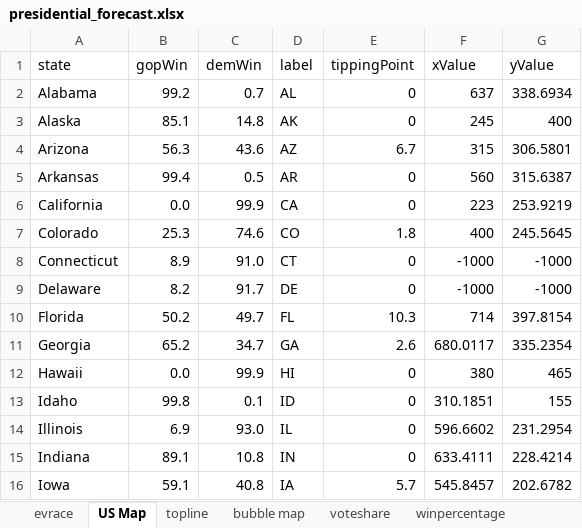
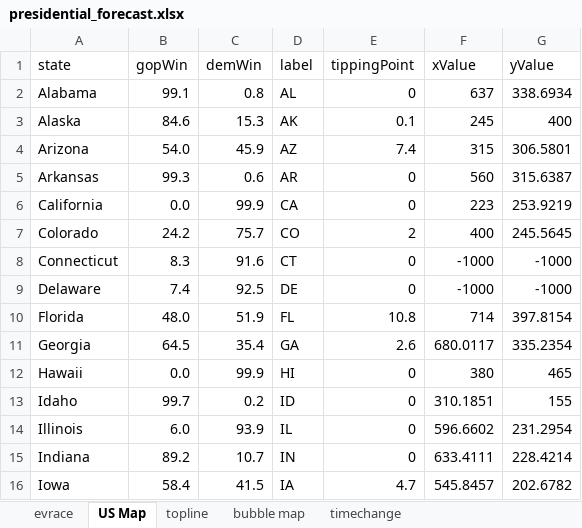
Before and after one commit to ben2vec/jhkforecasts, an Excel workbook: presidential_forecast.xlsx, sheet US Map, drawn as a sheet; only a part is shown; values as stored, in another font and other column widths than the file's, no borders; the diff covers the shown part only; the diff names each change by its address in the sheet, - before the commit and + after, or states it on an @@ line.

```diff
--- a/presidential_forecast.xlsx (sheet US Map)
+++ b/presidential_forecast.xlsx (sheet US Map)
-sheet tab: voteshare
+sheet tab: timechange
-sheet tab: winpercentage
-B2 (gopWin): 99.2
+B2 (gopWin): 99.1
-C2 (demWin): 0.7
+C2 (demWin): 0.8
-B3 (gopWin): 85.1
+B3 (gopWin): 84.6
-C3 (demWin): 14.8
+C3 (demWin): 15.3
-E3 (tippingPoint): 0
+E3 (tippingPoint): 0.1
-B4 (gopWin): 56.3
+B4 (gopWin): 54.0
-C4 (demWin): 43.6
+C4 (demWin): 45.9
-E4 (tippingPoint): 6.7
+E4 (tippingPoint): 7.4
-B5 (gopWin): 99.4
+B5 (gopWin): 99.3
-C5 (demWin): 0.5
+C5 (demWin): 0.6
-B7 (gopWin): 25.3
+B7 (gopWin): 24.2
-C7 (demWin): 74.6
+C7 (demWin): 75.7
-E7 (tippingPoint): 1.8
+E7 (tippingPoint): 2
-B8 (gopWin): 8.9
+B8 (gopWin): 8.3
-C8 (demWin): 91.0
+C8 (demWin): 91.6
-B9 (gopWin): 8.2
+B9 (gopWin): 7.4
-C9 (demWin): 91.7
+C9 (demWin): 92.5
-B10 (gopWin): 50.2
+B10 (gopWin): 48.0
-C10 (demWin): 49.7
+C10 (demWin): 51.9
-E10 (tippingPoint): 10.3
+E10 (tippingPoint): 10.8
-B11 (gopWin): 65.2
+B11 (gopWin): 64.5
-C11 (demWin): 34.7
+C11 (demWin): 35.4
-B13 (gopWin): 99.8
+B13 (gopWin): 99.7
-C13 (demWin): 0.1
+C13 (demWin): 0.2
-B14 (gopWin): 6.9
+B14 (gopWin): 6.0
-C14 (demWin): 93.0
+C14 (demWin): 93.9
-B15 (gopWin): 89.1
+B15 (gopWin): 89.2
-C15 (demWin): 10.8
+C15 (demWin): 10.7
-B16 (gopWin): 59.1
+B16 (gopWin): 58.4
-C16 (demWin): 40.8
+C16 (demWin): 41.5
-E16 (tippingPoint): 5.7
+E16 (tippingPoint): 4.7
```
Also changed, not shown: 62 edited cells elsewhere in this sheet, sheet timechange, sheet evrace, sheet bubble map, sheet topline, other sheet tabs, 16 other files.
